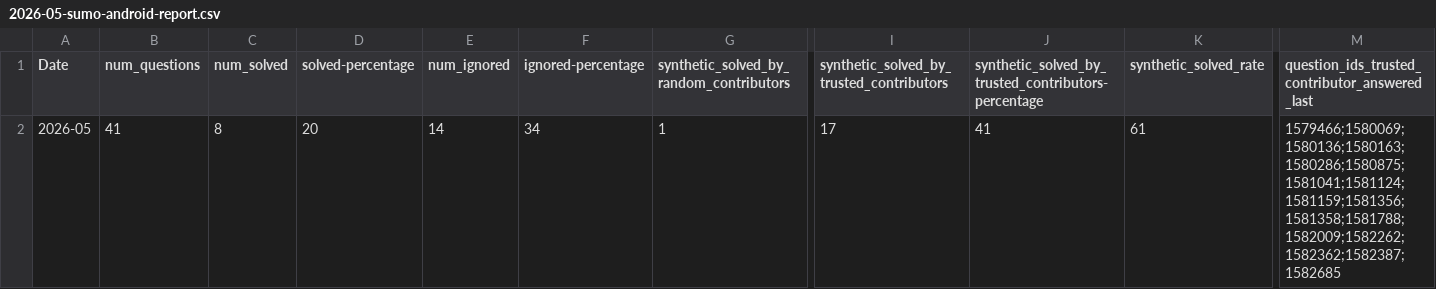
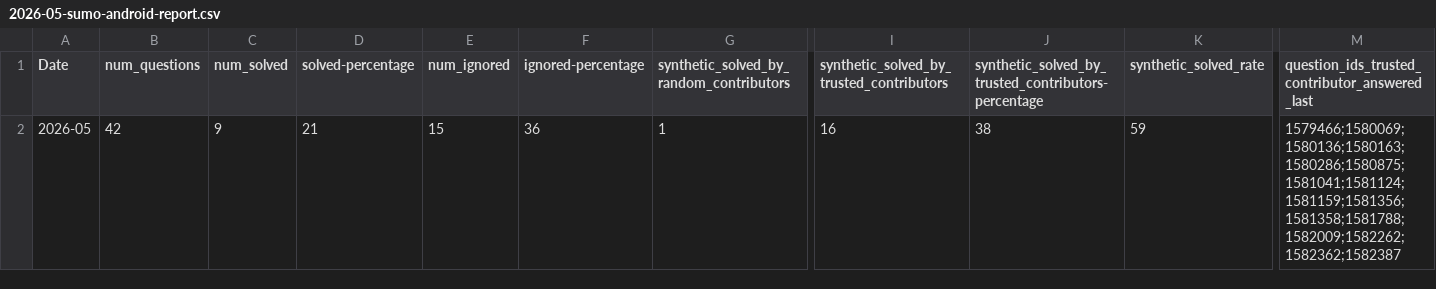
Before and after one commit to thunderbird/thunderbird-desktop-metrics-and-reports, a CSV file: REPORTS/ANDROID/2026-05-sumo-android-report.csv, drawn as a sheet; only a part is shown, gaps mark what is left out; the diff names each change by its address in the sheet, - before the commit and + after, or states it on an @@ line.

```diff
--- a/REPORTS/ANDROID/2026-05-sumo-android-report.csv
+++ b/REPORTS/ANDROID/2026-05-sumo-android-report.csv
-B2 (num_questions): 41
+B2 (num_questions): 42
-C2 (num_solved): 8
+C2 (num_solved): 9
-D2 (solved-percentage): 20
+D2 (solved-percentage): 21
-E2 (num_ignored): 14
+E2 (num_ignored): 15
-F2 (ignored-percentage): 34
+F2 (ignored-percentage): 36
-I2: 17
+I2: 16
-J2: 41
+J2: 38
-K2 (synthetic_solved_rate): 61
+K2 (synthetic_solved_rate): 59
-M2: 1579466;1580069;1580136;1580163;1580286;1580875;1581041;1581124;1581159;1581356;1581358;1581788;1582009;1582262;1582362;1582387;1582685
+M2: 1579466;1580069;1580136;1580163;1580286;1580875;1581041;1581124;1581159;1581356;1581358;1581788;1582009;1582262;1582362;1582387
```
